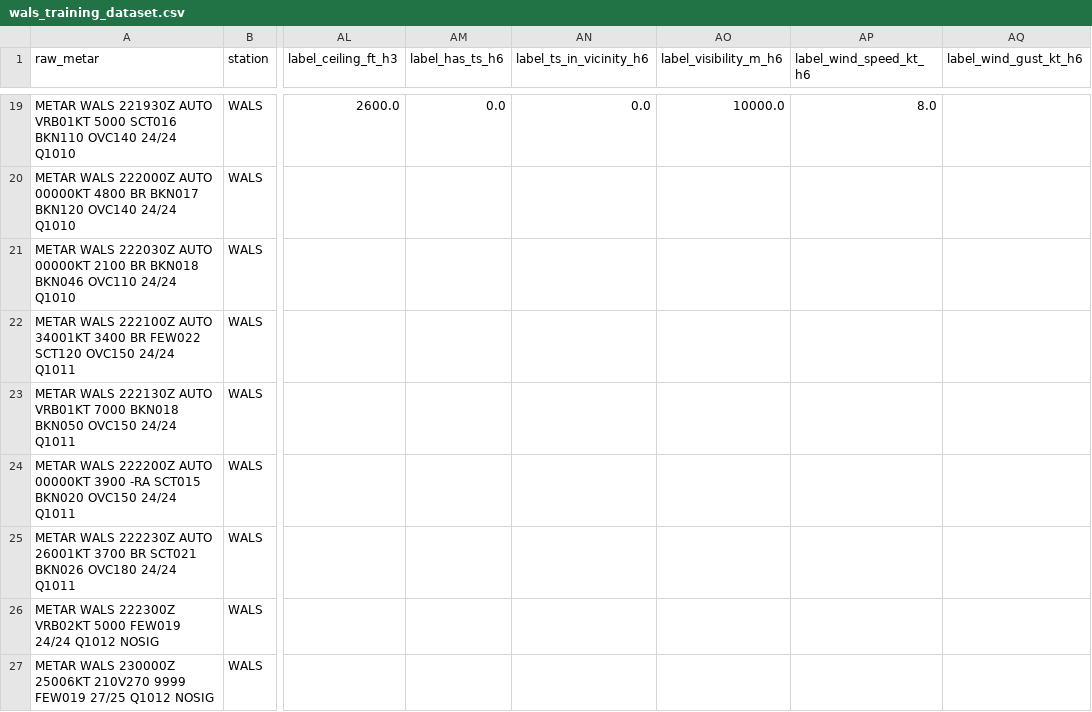
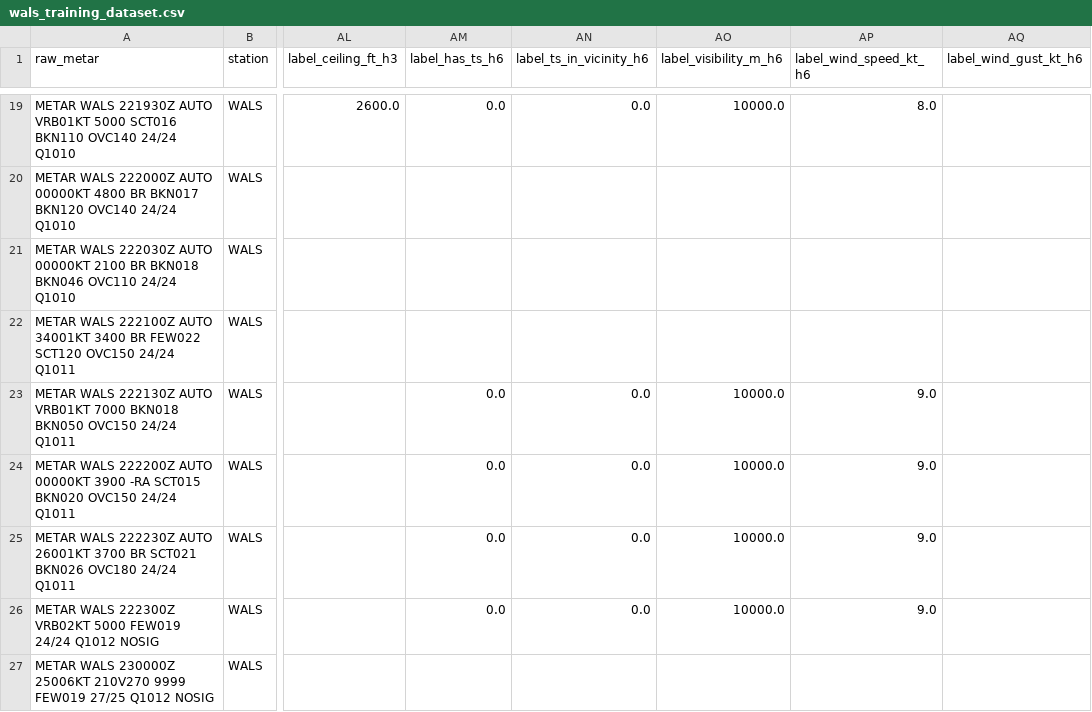
Before and after one commit to ojanzul/bmkg-taf-machinelearning, a CSV file: data/wals_training_dataset.csv, drawn as a sheet; only a part is shown, gaps mark what is left out; the diff covers the shown part only; the diff names each change by its address in the sheet, - before the commit and + after, or states it on an @@ line.

```diff
--- a/data/wals_training_dataset.csv
+++ b/data/wals_training_dataset.csv
-AM23:AM26 (label_has_ts_h6): (empty)
+AM23:AM26 (label_has_ts_h6): 0.0
-AN23:AN26 (label_ts_in_vicinity_h6): (empty)
+AN23:AN26 (label_ts_in_vicinity_h6): 0.0
-AO23:AO26 (label_visibility_m_h6): (empty)
+AO23:AO26 (label_visibility_m_h6): 10000.0
-AP23:AP26 (label_wind_speed_kt_h6): (empty)
+AP23:AP26 (label_wind_speed_kt_h6): 9.0
```
Also changed, not shown: 2 added rows and 20 edited cells elsewhere in this file, data/wals_metar_raw_archive.csv, data/wals_metar_structured.csv.
